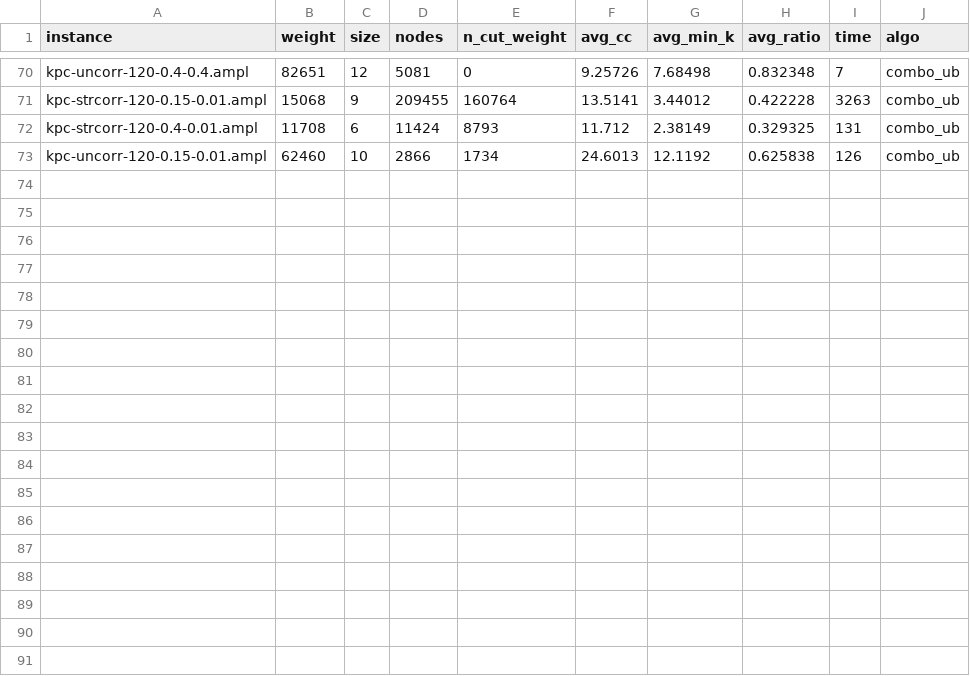
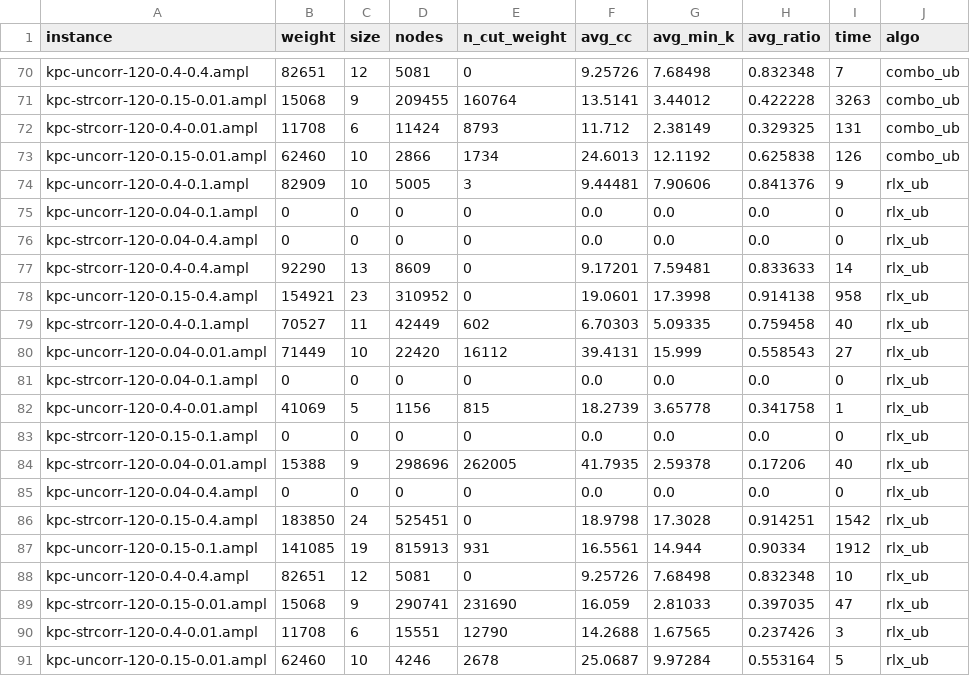
Before and after one commit to mrpritt/kcp_work, a CSV file: exp/benchmark6.csv (was exp/benchmark.csv), drawn as a sheet; only a part is shown, gaps mark what is left out.

```diff
--- a/exp/benchmark.csv
+++ b/exp/benchmark6.csv
@@ -73 +73,19 @@ kpc-strcorr-120-0.4-0.01.ampl,11708,6,11424,8793,11.712,2.38149,0.329325,131,com
 kpc-uncorr-120-0.15-0.01.ampl,62460,10,2866,1734,24.6013,12.1192,0.625838,126,combo_ub
+kpc-uncorr-120-0.4-0.1.ampl,82909,10,5005,3,9.44481,7.90606,0.841376,9,rlx_ub
+kpc-uncorr-120-0.04-0.1.ampl,0,0,0,0,0.0,0.0,0.0,0,rlx_ub
+kpc-strcorr-120-0.04-0.4.ampl,0,0,0,0,0.0,0.0,0.0,0,rlx_ub
+kpc-strcorr-120-0.4-0.4.ampl,92290,13,8609,0,9.17201,7.59481,0.833633,14,rlx_ub
+kpc-uncorr-120-0.15-0.4.ampl,154921,23,310952,0,19.0601,17.3998,0.914138,958,rlx_ub
+kpc-strcorr-120-0.4-0.1.ampl,70527,11,42449,602,6.70303,5.09335,0.759458,40,rlx_ub
+kpc-uncorr-120-0.04-0.01.ampl,71449,10,22420,16112,39.4131,15.999,0.558543,27,rlx_ub
+kpc-strcorr-120-0.04-0.1.ampl,0,0,0,0,0.0,0.0,0.0,0,rlx_ub
+kpc-uncorr-120-0.4-0.01.ampl,41069,5,1156,815,18.2739,3.65778,0.341758,1,rlx_ub
+kpc-strcorr-120-0.15-0.1.ampl,0,0,0,0,0.0,0.0,0.0,0,rlx_ub
+kpc-strcorr-120-0.04-0.01.ampl,15388,9,298696,262005,41.7935,2.59378,0.17206,40,rlx_ub
+kpc-uncorr-120-0.04-0.4.ampl,0,0,0,0,0.0,0.0,0.0,0,rlx_ub
+kpc-strcorr-120-0.15-0.4.ampl,183850,24,525451,0,18.9798,17.3028,0.914251,1542,rlx_ub
+kpc-uncorr-120-0.15-0.1.ampl,141085,19,815913,931,16.5561,14.944,0.90334,1912,rlx_ub
+kpc-uncorr-120-0.4-0.4.ampl,82651,12,5081,0,9.25726,7.68498,0.832348,10,rlx_ub
+kpc-strcorr-120-0.15-0.01.ampl,15068,9,290741,231690,16.059,2.81033,0.397035,47,rlx_ub
+kpc-strcorr-120-0.4-0.01.ampl,11708,6,15551,12790,14.2688,1.67565,0.237426,3,rlx_ub
+kpc-uncorr-120-0.15-0.01.ampl,62460,10,4246,2678,25.0687,9.97284,0.553164,5,rlx_ub
```
Also changed, not shown: exp/benchmark_combo_ub60.csv, exp/benchmark_mcqdw60.csv, 11 other files.
